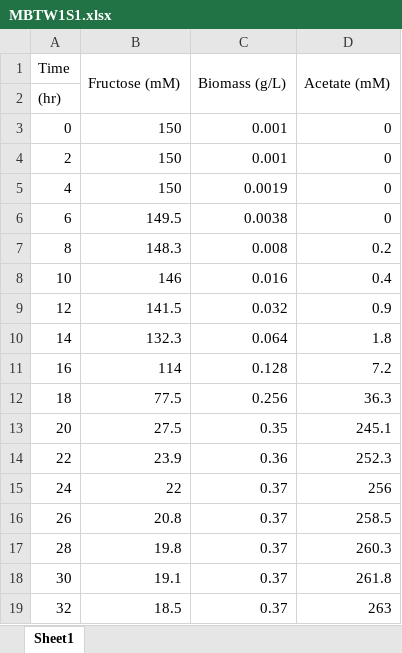
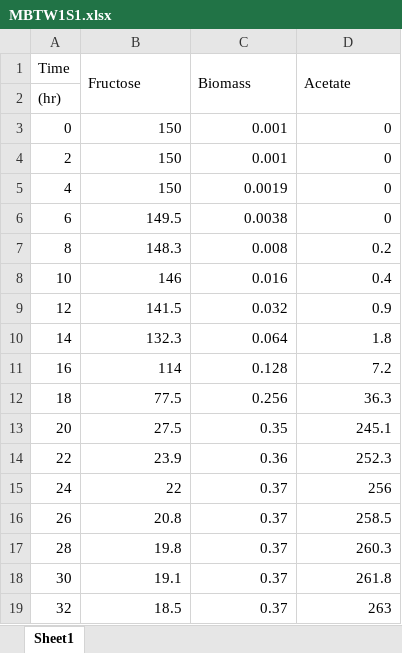
Before and after one commit to katherinemillar02/microbiotechworkshop, an Excel workbook: data/MBTW1S1.xlsx, sheet Sheet1, drawn as a sheet; values as stored, in another font and other column widths than the file's, no borders; the diff names each change by its address in the sheet, - before the commit and + after, or states it on an @@ line.

Commit message:
Add files via upload

```diff
--- a/data/MBTW1S1.xlsx (sheet Sheet1)
+++ b/data/MBTW1S1.xlsx (sheet Sheet1)
-B1: Fructose (mM)
+B1: Fructose
-C1: Biomass (g/L)
+C1: Biomass
-D1: Acetate (mM)
+D1: Acetate
```
